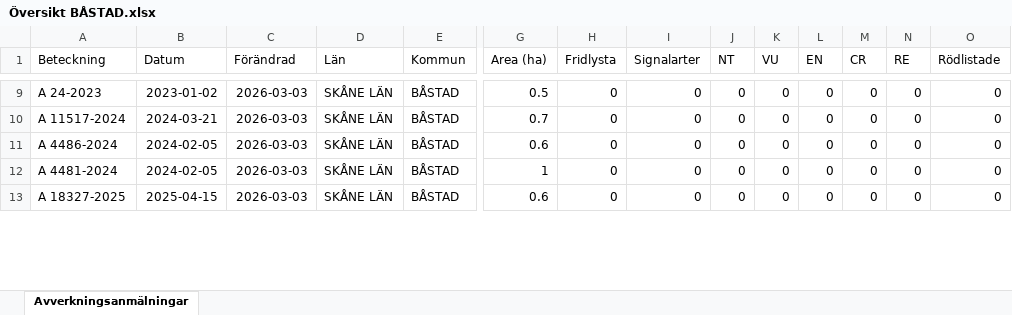
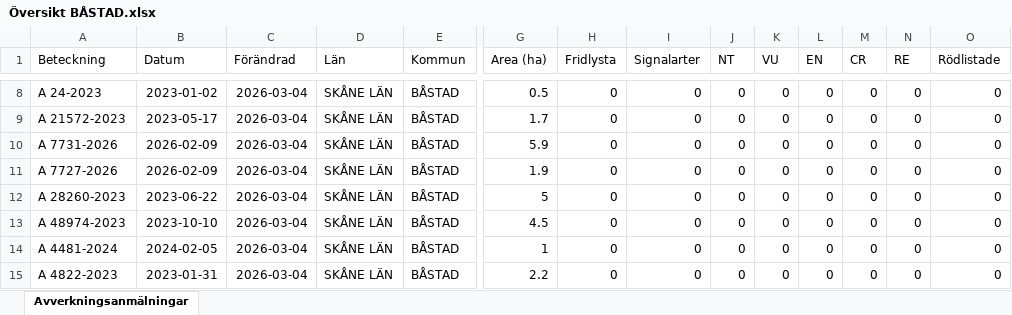
Before and after one commit to klasma/Logging_1278, an Excel workbook: Översikt BÅSTAD.xlsx, sheet Avverkningsanmälningar, drawn as a sheet; only a part is shown, gaps mark what is left out; values as stored, in another font and other column widths than the file's, no borders; addresses are those after the commit; rows hold the shown columns only; the diff covers the shown part only; the diff names each change by its address in the sheet, - before the commit and + after, or states it on an @@ line.

```diff
--- a/Översikt BÅSTAD.xlsx (sheet Avverkningsanmälningar)
+++ b/Översikt BÅSTAD.xlsx (sheet Avverkningsanmälningar)
-C8:C9 (Förändrad): 2026-03-03
+C8:C9 (Förändrad): 2026-03-04
-A9 (Beteckning): A 11517-2024
+A9 (Beteckning): A 21572-2023
-B9 (Datum): 2024-03-21
+B9 (Datum): 2023-05-17
-G9 (Area (ha)): 0.7
+G9 (Area (ha)): 1.7
+row 10: A 7731-2026 | 2026-02-09 | 2026-03-04 | SKÅNE LÄN | BÅSTAD | 5.9 | 0 | 0 | 0 | 0 | 0 | 0 | 0 | 0
+row 11: A 7727-2026 | 2026-02-09 | 2026-03-04 | SKÅNE LÄN | BÅSTAD | 1.9 | 0 | 0 | 0 | 0 | 0 | 0 | 0 | 0
+row 12: A 28260-2023 | 2023-06-22 | 2026-03-04 | SKÅNE LÄN | BÅSTAD | 5 | 0 | 0 | 0 | 0 | 0 | 0 | 0 | 0
-A13 (Beteckning): A 4486-2024
+A13 (Beteckning): A 48974-2023
-B13 (Datum): 2024-02-05
+B13 (Datum): 2023-10-10
-C13:C15 (Förändrad): 2026-03-03
+C13:C15 (Förändrad): 2026-03-04
-G13 (Area (ha)): 0.6
+G13 (Area (ha)): 4.5
-A15 (Beteckning): A 18327-2025
+A15 (Beteckning): A 4822-2023
-B15 (Datum): 2025-04-15
+B15 (Datum): 2023-01-31
-G15 (Area (ha)): 0.6
+G15 (Area (ha)): 2.2
```
Also changed, not shown: 1 added row, 4 removed rows and 85 edited cells elsewhere in this sheet, artfynd/A 1782-2024 artfynd.xlsx, artfynd/A 18319-2025 artfynd.xlsx, 24 other files.
